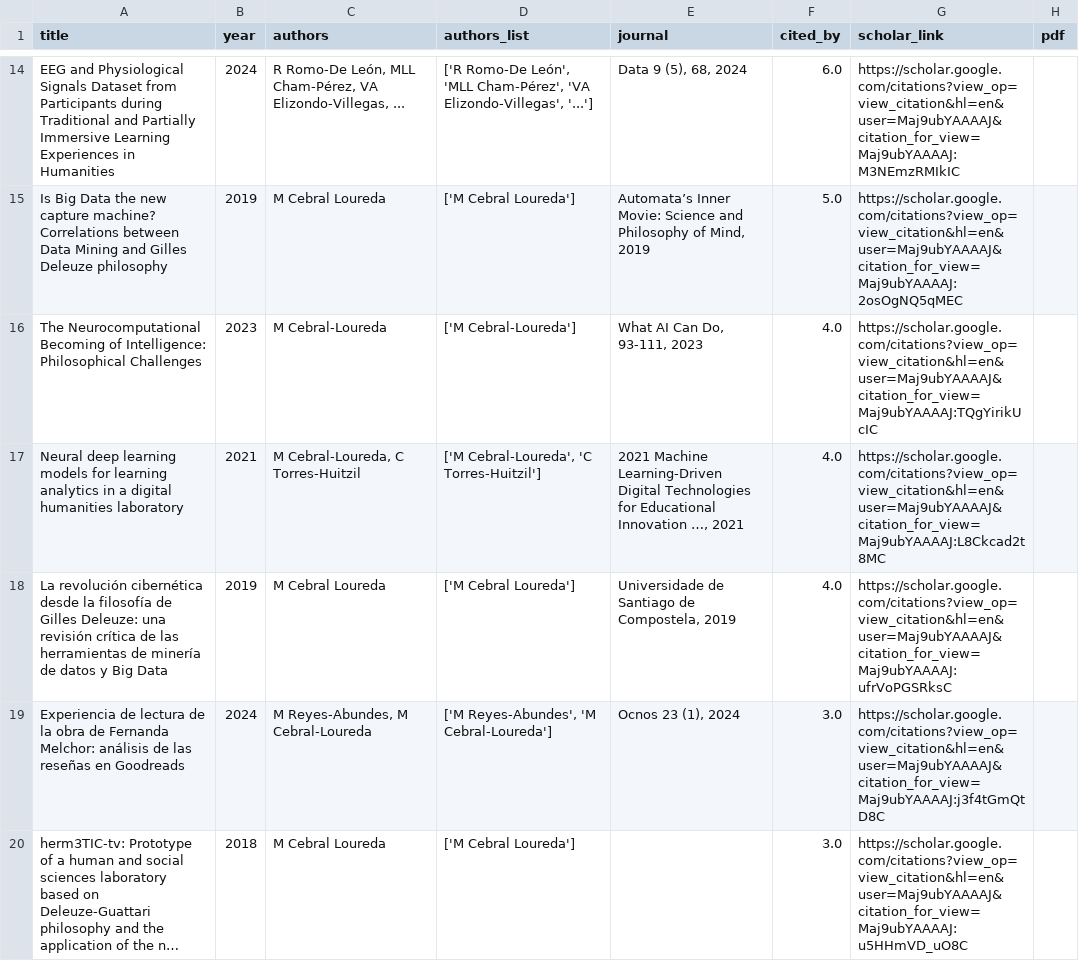
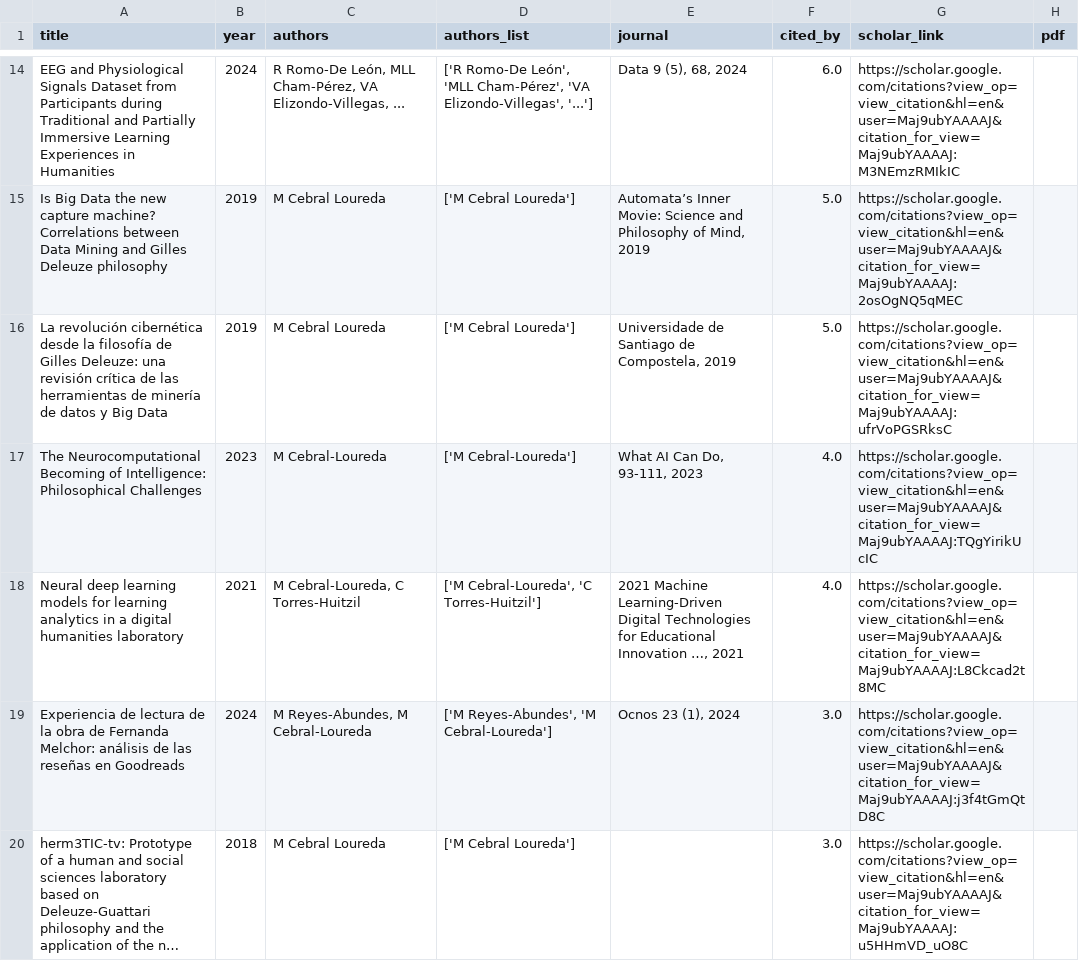
Before and after one commit to mancebral/personalWebsite, a CSV file: scholar.csv, drawn as a sheet; only a part is shown, gaps mark what is left out; long unchanged cells end in …; the diff covers the shown part only.

```diff
--- a/scholar.csv
+++ b/scholar.csv
@@ -15,5 +15,5 @@ EEG and Physiological Signals Dataset from Participants during Traditional and P
 Is Big Data the new capture machine? Correlations between Data Mining and Gilles Deleuze philosophy,2019,M Cebral Loureda,['M Cebral Loureda'],"Automata’s Inner Movie: Science and Philosophy of Mind, 2019",5.0,https://scholar.google.com/citations?view_op=view_citation&hl=en&user=Maj9ubYAAAAJ&citation_for_view=Maj9ubYAAAAJ:2osOgNQ5qMEC,
+La revolución cibernética desde la filosofía de Gilles Deleuze: una revisión crítica de las herramientas de minería de datos y Big Data,2019,M Cebral Loureda,['M Cebral Loureda'],"Universidade de Santiago de Compostela, 2019",5.0,https://scholar.google.com/citations?view_op=view_citation&hl=en&user=Maj9ubYAAAAJ&citation_for_view=Maj9ubYAAAAJ:ufrVoPGSRksC,
 The Neurocomputational Becoming of Intelligence: Philosophical Challenges,2023,M Cebral-Loureda,['M Cebral-Loureda'],"What AI Can Do, 93-111, 2023",4.0,https://scholar.google.com/citations?view_op=view_citation&hl=en&user=Maj9ubYAAAAJ&citation_for_view=Maj9ubYAAAAJ:TQgYirikUcIC,
 Neural deep learning models for learning analytics in a digital humanities laboratory,2021,"M Cebral-Loureda, C Torres-Huitzil","['M Cebral-Loureda', 'C Torres-Huitzil']","2021 Machine Learning-Driven Digital Technologies for Educational Innovation …, 2021",4.0,https://scholar.google.com/citations?view_op=view_citation&hl=en&user=Maj9ubYAAAAJ&citation_for_view=Maj9ubYAAAAJ:L8Ckcad2t8MC,
-La revolución cibernética desde la filosofía de Gilles Deleuze: una revisión crítica de las herramientas de minería de datos y Big Data,2019,M Cebral Loureda,['M Cebral Loureda'],"Universidade de Santiago de Compostela, 2019",4.0,https://scholar.google.com/citations?view_op=view_citation&hl=en&user=Maj9ubYAAAAJ&citation_for_view=Maj9ubYAAAAJ:ufrVoPGSRksC,
 Experiencia de lectura de la obra de Fernanda Melchor: análisis de las reseñas en Goodreads,2024,"M Reyes-Abundes, M Cebral-Loureda","['M Reyes-Abundes', 'M Cebral-Loureda']","Ocnos 23 (1), 2024",3.0,https://scholar.google.com/citations?view_op=view_citation&hl=en&user=Maj9ubYAAAAJ&citation_for_view=Maj9ubYAAAAJ:j3f4tGmQtD8C,
```
Also changed, not shown: 2 added rows, 2 removed rows and 2 edited cells elsewhere in this file, scholar_profile.csv, 2 other files.
